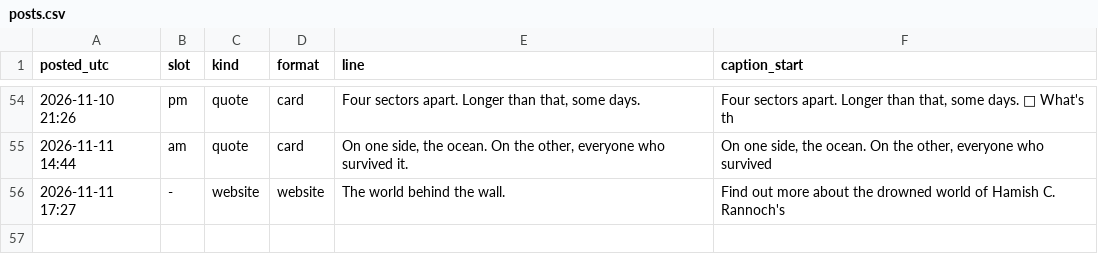
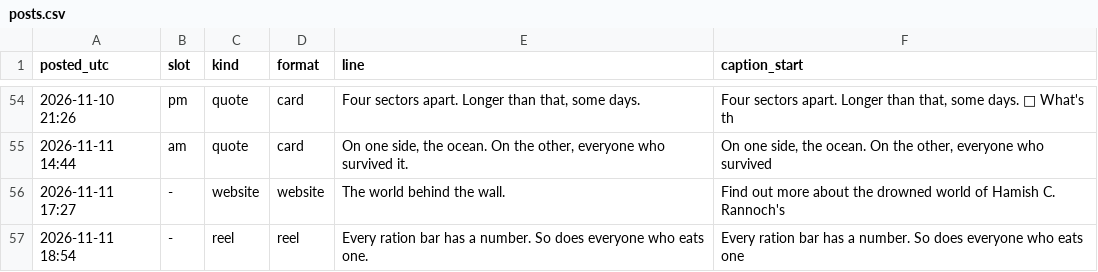
Before and after one commit to somhairlemaccormick-collab/The-Drowned-Concordat-Promo, a CSV file: log/posts.csv, drawn as a sheet; only a part is shown, gaps mark what is left out; the diff names each change by its address in the sheet, - before the commit and + after, or states it on an @@ line.

```diff
--- a/log/posts.csv
+++ b/log/posts.csv
+row 57: 2026-11-11 18:54 | - | reel | reel | Every ration bar has a number. So does everyone who eats one. | Every ration bar has a number. So does everyone who eats one
```
Also changed, not shown: 2 other files.
